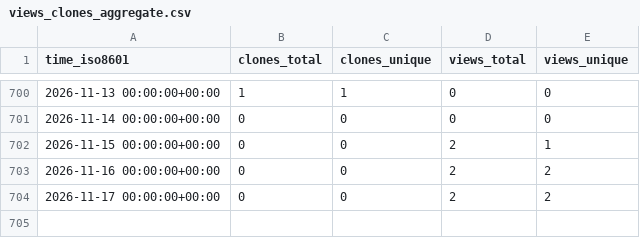
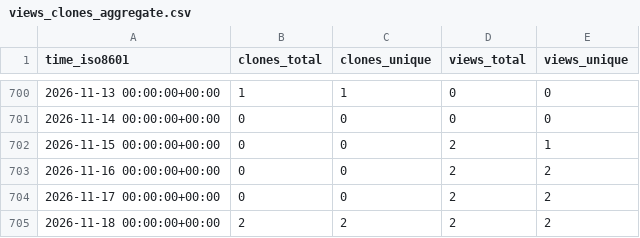
Before and after one commit to mcmarius/traffic-stats, a CSV file: mcmarius/pbd/ghrs-data/views_clones_aggregate.csv, drawn as a sheet; only a part is shown, gaps mark what is left out.

```diff
--- a/mcmarius/pbd/ghrs-data/views_clones_aggregate.csv
+++ b/mcmarius/pbd/ghrs-data/views_clones_aggregate.csv
@@ -704 +704,2 @@ time_iso8601,clones_total,clones_unique,views_total,views_unique
 2026-11-17 00:00:00+00:00,0,0,2,2
+2026-11-18 00:00:00+00:00,2,2,2,2
```
Also changed, not shown: 1 other file.
